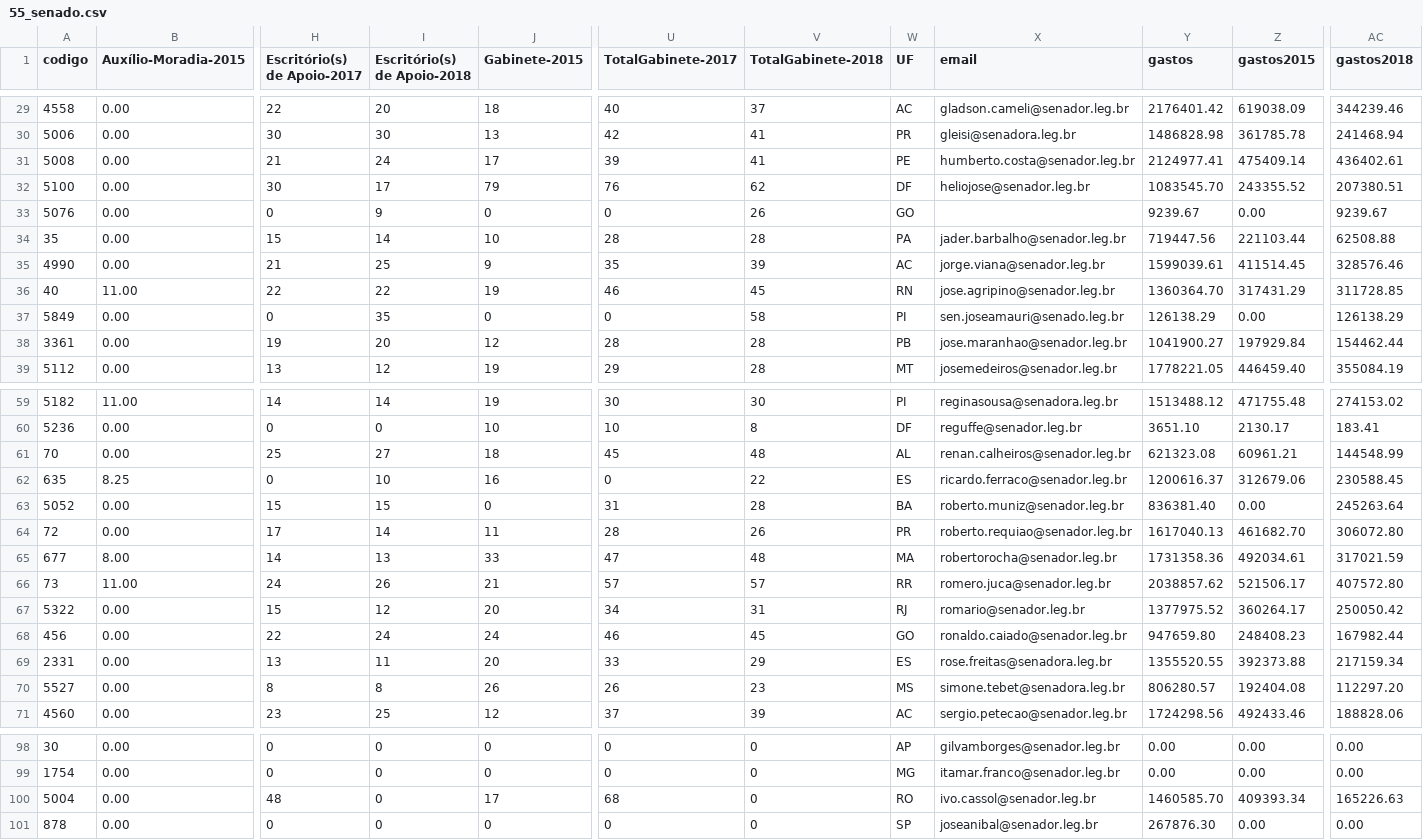
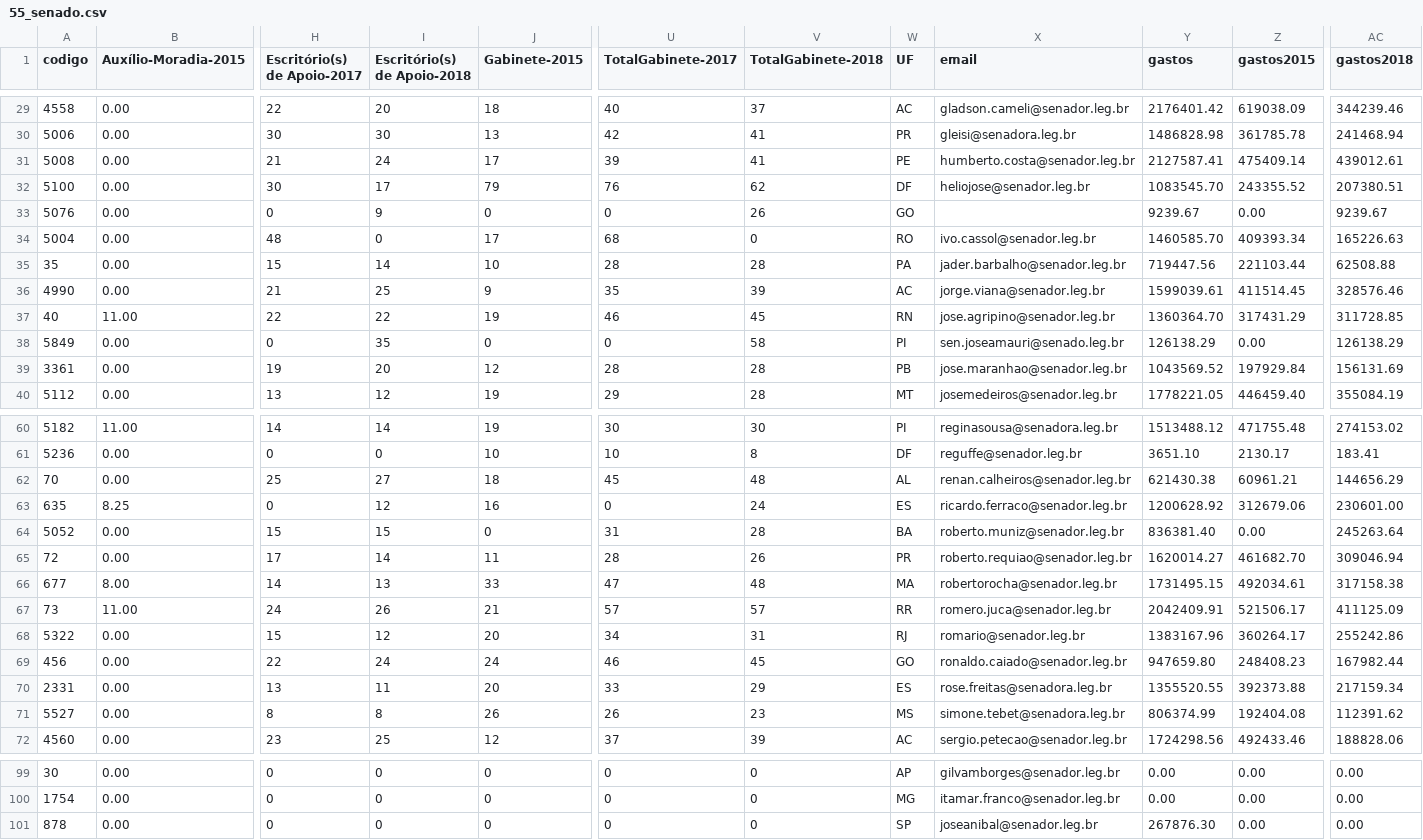
Before and after one commit to RobStelling/senado, a CSV file: csv/55_senado.csv, drawn as a sheet; only a part is shown, gaps mark what is left out; removed rows and columns are numbered as before the commit, all else as after; rows hold the shown columns only; the diff covers the shown part only; the diff names each change by its address in the sheet, - before the commit and + after, or states it on an @@ line.

Commit message:
Atualização de dados do Senado (55)- auto

```diff
--- a/csv/55_senado.csv
+++ b/csv/55_senado.csv
-Y31 (gastos): 2124977.41
+Y31 (gastos): 2127587.41
-AC31 (gastos2018): 436402.61
+AC31 (gastos2018): 439012.61
+row 34: 5004 | 0.00 | 48 | 0 | 17 | 68 | 0 | RO | ivo.cassol@senador.leg.br | 1460585.70 | 409393.34 | 165226.63
-Y39 (gastos): 1041900.27
+Y39 (gastos): 1043569.52
-AC39 (gastos2018): 154462.44
+AC39 (gastos2018): 156131.69
-Y62 (gastos): 621323.08
+Y62 (gastos): 621430.38
-AC62 (gastos2018): 144548.99
+AC62 (gastos2018): 144656.29
-I63 (Escritório(s) de Apoio-2018): 10
+I63 (Escritório(s) de Apoio-2018): 12
-V63 (TotalGabinete-2018): 22
+V63 (TotalGabinete-2018): 24
-Y63 (gastos): 1200616.37
+Y63 (gastos): 1200628.92
-AC63 (gastos2018): 230588.45
+AC63 (gastos2018): 230601.00
-Y65 (gastos): 1617040.13
+Y65 (gastos): 1620014.27
-AC65 (gastos2018): 306072.80
+AC65 (gastos2018): 309046.94
-Y66 (gastos): 1731358.36
+Y66 (gastos): 1731495.15
-AC66 (gastos2018): 317021.59
+AC66 (gastos2018): 317158.38
-Y67 (gastos): 2038857.62
+Y67 (gastos): 2042409.91
-AC67 (gastos2018): 407572.80
+AC67 (gastos2018): 411125.09
-Y68 (gastos): 1377975.52
+Y68 (gastos): 1383167.96
-AC68 (gastos2018): 250050.42
+AC68 (gastos2018): 255242.86
-Y71 (gastos): 806280.57
+Y71 (gastos): 806374.99
-AC71 (gastos2018): 112297.20
+AC71 (gastos2018): 112391.62
-row 100: 5004 | 0.00 | 48 | 0 | 17 | 68 | 0 | RO | ivo.cassol@senador.leg.br | 1460585.70 | 409393.34 | 165226.63
```
Also changed, not shown: 46 edited cells elsewhere in this file, csv/55_gastoEstados.csv, csv/55_gastoPartidos.csv, 15 other files.
